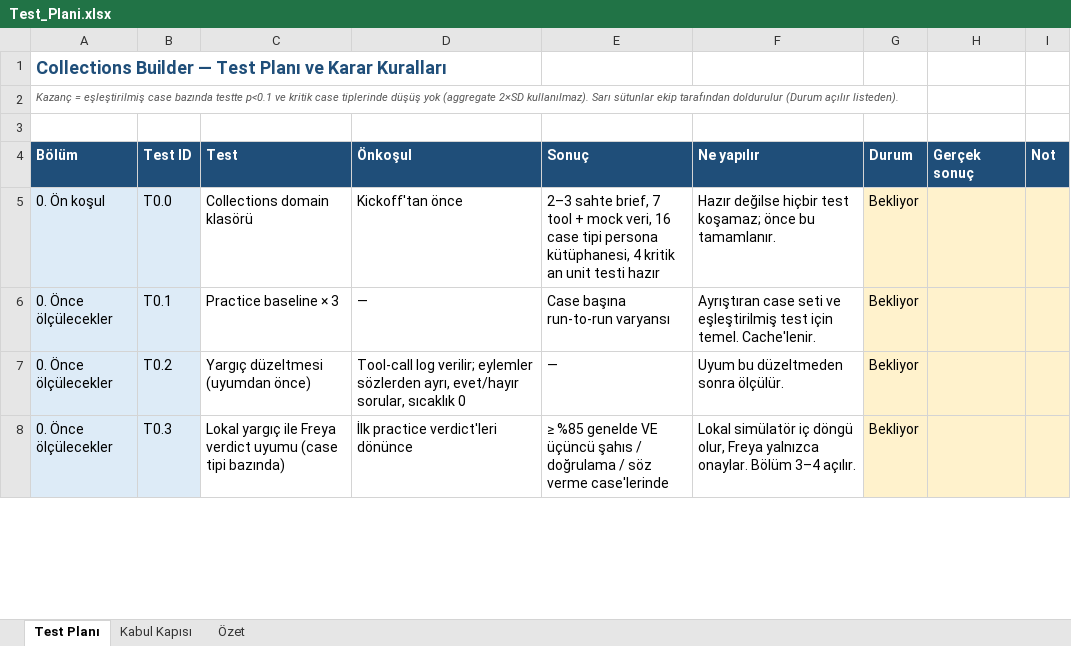
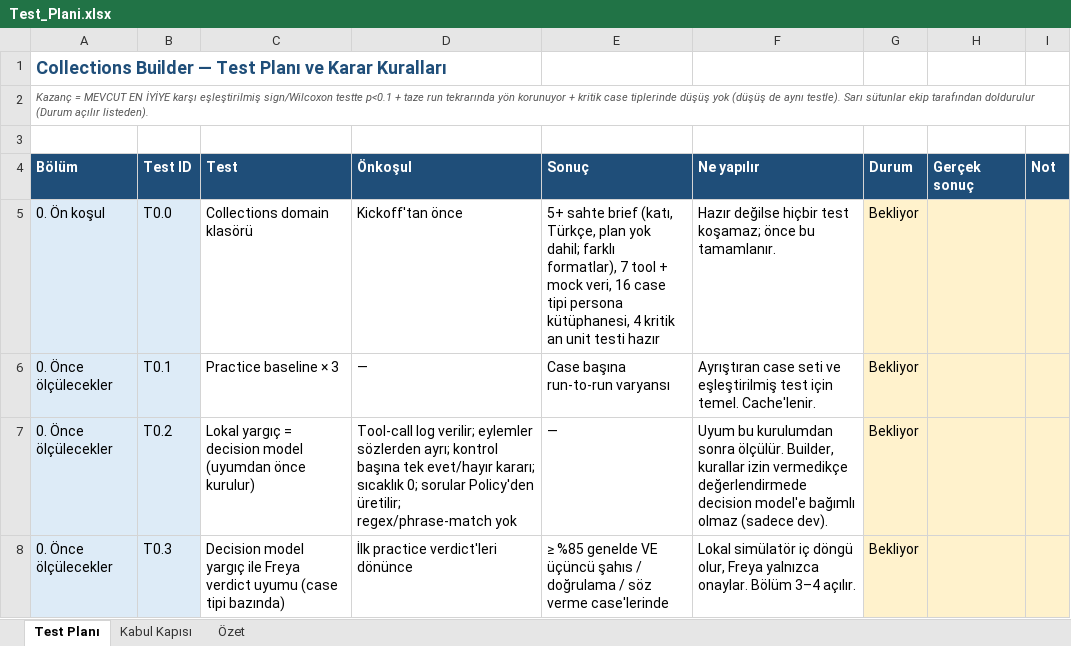
Before and after one commit to ToprakG/yc-hackathon-vapi, an Excel workbook: Test_Plani.xlsx, sheet Test Planı, drawn as a sheet; only a part is shown; values as stored, in another font and other column widths than the file's, no borders; charts and pictures not drawn; the diff covers the shown part only; the diff names each change by its address in the sheet, - before the commit and + after, or states it on an @@ line.

Commit message:
Test plan: gate vs current best, re-run wins, pairwise ranking, eval limits, time budget

```diff
--- a/Test_Plani.xlsx (sheet Test Planı)
+++ b/Test_Plani.xlsx (sheet Test Planı)
-A2 (Bölüm): Kazanç = eşleştirilmiş case bazında testte p<0.1 ve kritik case tiplerinde düşüş yok (aggregate 2×SD kullanılmaz). Sarı sütunlar…
+A2 (Bölüm): Kazanç = MEVCUT EN İYİYE karşı eşleştirilmiş sign/Wilcoxon testte p<0.1 + taze run tekrarında yön korunuyor + kritik case tiplerinde düşüş yok (düşüş de aynı testle). Sarı sütunlar…
-E5 (Sonuç): 2–3 sahte brief, 7 tool…
+E5 (Sonuç): 5+ sahte brief (katı, Türkçe, plan yok dahil; farklı formatlar), 7 tool…
-C7 (Test): Yargıç düzeltmesi (uyumdan önce)
+C7 (Test): Lokal yargıç = decision model (uyumdan önce kurulur)
-D7 (Önkoşul): …eylemler sözlerden ayrı, evet/hayır sorular, sıcaklık 0
+D7 (Önkoşul): …eylemler sözlerden ayrı; kontrol başına tek evet/hayır kararı; sıcaklık 0; sorular Policy'den üretilir; regex/phrase-match yok
-F7 (Ne yapılır): Uyum bu düzeltmeden sonra ölçülür.
+F7 (Ne yapılır): Uyum bu kurulumdan sonra ölçülür. Builder, kurallar izin vermedikçe değerlendirmede decision model'e bağımlı olmaz (sadece dev).
-C8 (Test): Lokal yargıç ile…
+C8 (Test): Decision model yargıç ile…
```
Also changed, not shown: 9 edited cells elsewhere in this sheet, sheet Kabul Kapısı, 1 other file.
